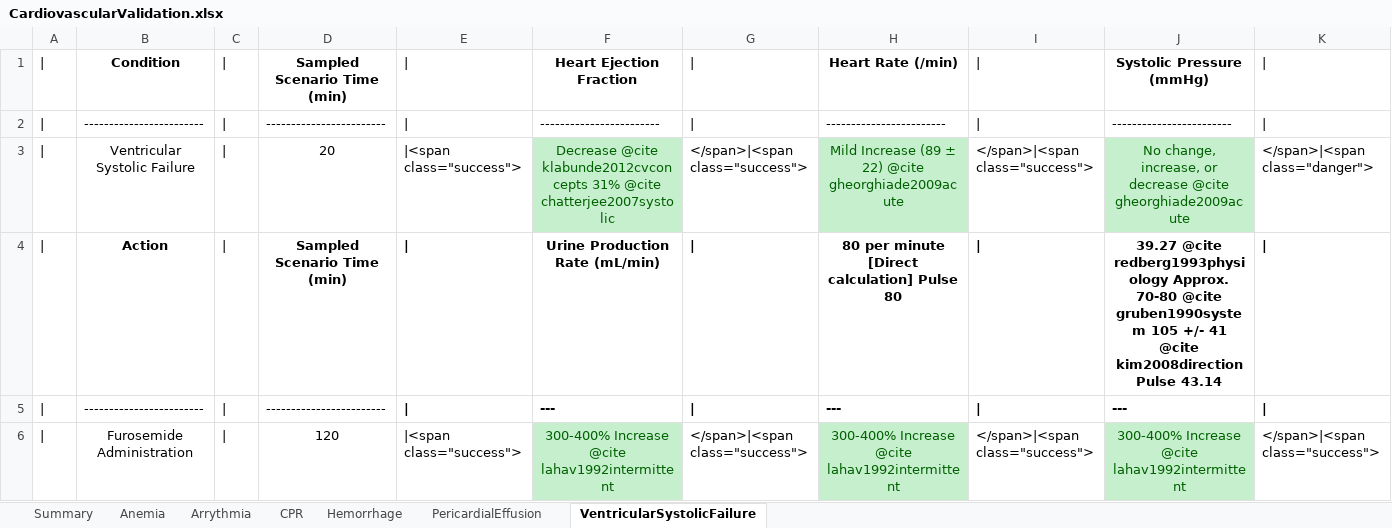
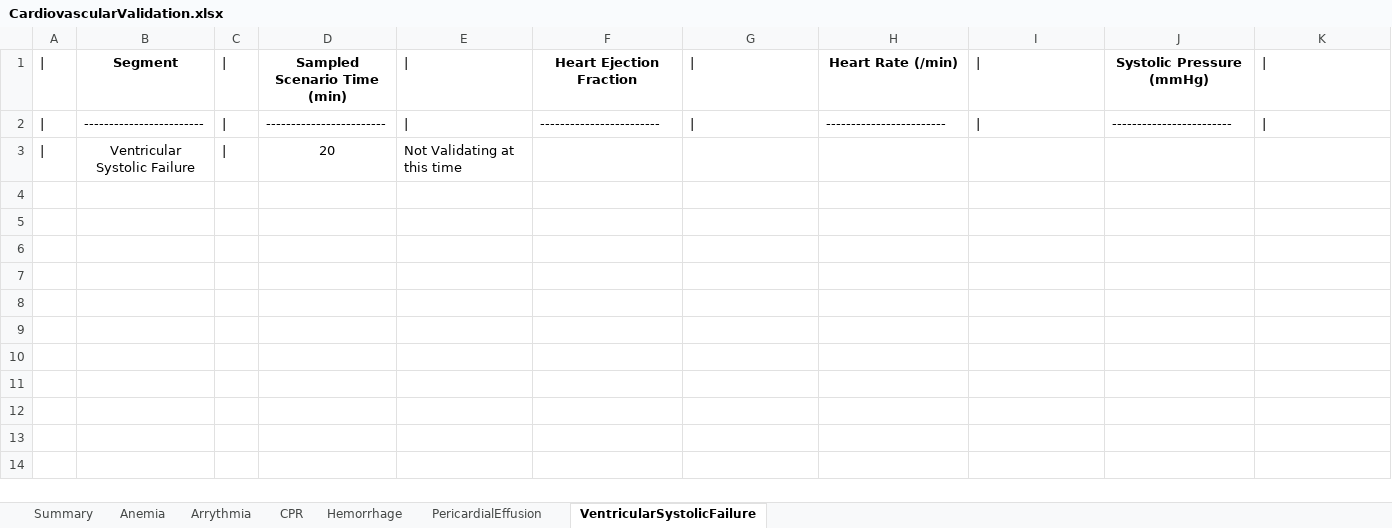
Before and after one commit to shawnhuyiwen/pulse, an Excel workbook: data/human/adult/validation/Scenarios/CardiovascularValidation.xlsx, sheet VentricularSystolicFailure, drawn as a sheet; only a part is shown; values as stored, in another font and other column widths than the file's, no borders; removed rows and columns are numbered as before the commit, all else as after; rows hold the shown columns only; the diff names each change by its address in the sheet, - before the commit and + after, or states it on an @@ line.

```diff
--- a/data/human/adult/validation/Scenarios/CardiovascularValidation.xlsx (sheet VentricularSystolicFailure)
+++ b/data/human/adult/validation/Scenarios/CardiovascularValidation.xlsx (sheet VentricularSystolicFailure)
-B1: Condition
+B1: Segment
-row 3: | | Ventricular Systolic Failure | | | 20 | |<span class="success"> | Decrease @cite klabunde2012cvconcepts 31% @cite chatterjee2007systolic | </span>|<span class="success"> | Mild Increase (89 ± 22) @cite gheorghiade2009acute | </span>|<span class="success"> | No change, increase, or decrease @cite gheorghiade2009acute | </span>|<span class="danger">
-row 4: | | Action | | | Sampled Scenario Time (min) | | | Urine Production Rate (mL/min) | | | 80 per minute [Direct calculation] Pulse 80 | | | 39.27 @cite redberg1993physiology Approx. 70-80 @cite gruben1990system 105 +/- 41 @cite kim2008direction Pulse 43.14
-row 5: | | ------------------------ | | | ------------------------ | | | --- | | | --- | | | ---
-row 6: | | Furosemide Administration | | | 120 | |<span class="success"> | 300-400% Increase @cite lahav1992intermittent | </span>|<span class="success"> | 300-400% Increase @cite lahav1992intermittent | </span>|<span class="success"> | 300-400% Increase @cite lahav1992intermittent | </span>|<span class="success">
+row 3: | | Ventricular Systolic Failure | | | 20 | Not Validating at this time
```
Also changed, not shown: sheet PericardialEffusion, sheet Hemorrhage, sheet Summary, sheet CPR, data/human/adult/validation/Scenarios/EndocrineValidation.xlsx, 2 other files.
